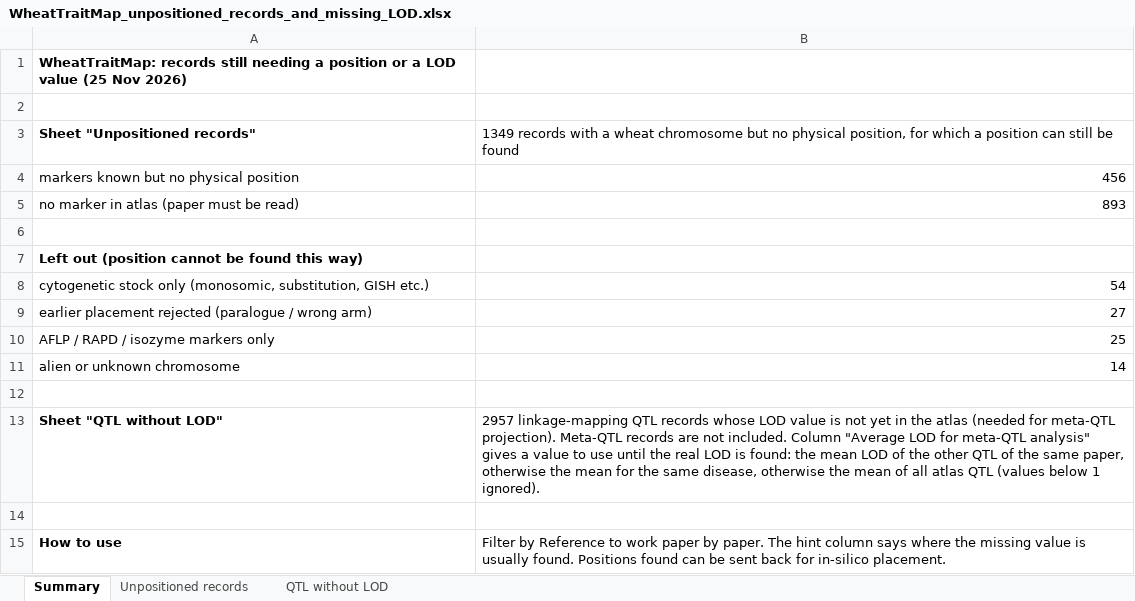
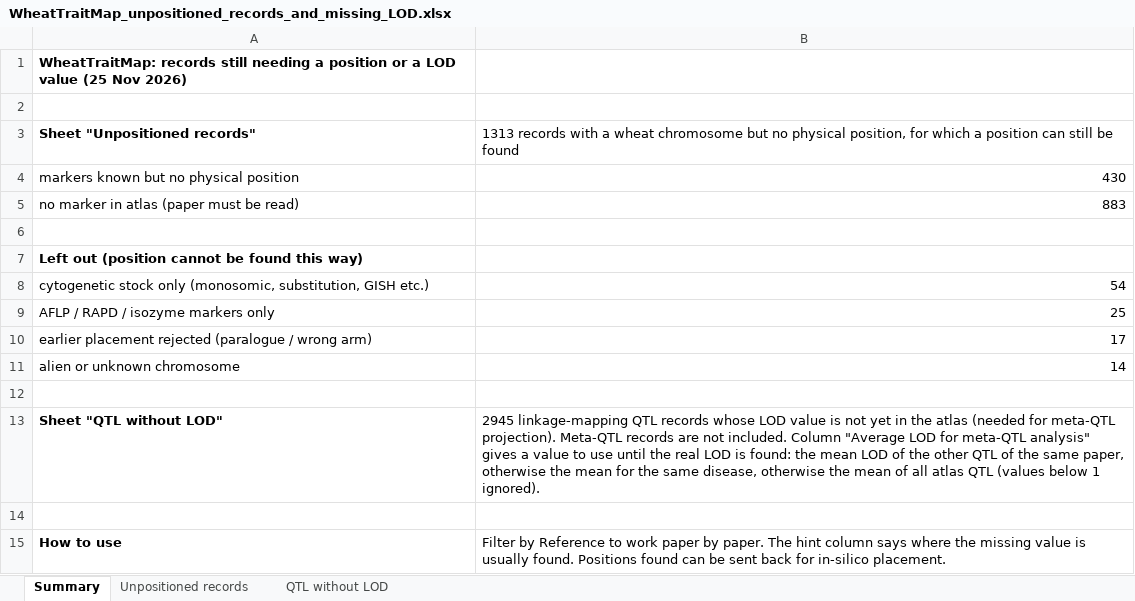
Before and after one commit to neerajvasistha-netize/WheatNHR-Atlas, an Excel workbook: curation/WheatTraitMap_unpositioned_records_and_missing_LOD.xlsx, sheet Summary, drawn as a sheet; values as stored, in another font and other column widths than the file's, no borders; removed rows and columns are numbered as before the commit, all else as after; the diff names each change by its address in the sheet, - before the commit and + after, or states it on an @@ line.

```diff
--- a/curation/WheatTraitMap_unpositioned_records_and_missing_LOD.xlsx (sheet Summary)
+++ b/curation/WheatTraitMap_unpositioned_records_and_missing_LOD.xlsx (sheet Summary)
-B3: 1349 records with…
+B3: 1313 records with…
-B4: 456
+B4: 430
-B5: 893
+B5: 883
-row 9: earlier placement rejected (paralogue / wrong arm) | 27
+row 10: earlier placement rejected (paralogue / wrong arm) | 17
-B13: 2957 linkage-mapping QTL…
+B13: 2945 linkage-mapping QTL…
```
Also changed, not shown: sheet Unpositioned records, sheet QTL without LOD, 8 other files.
